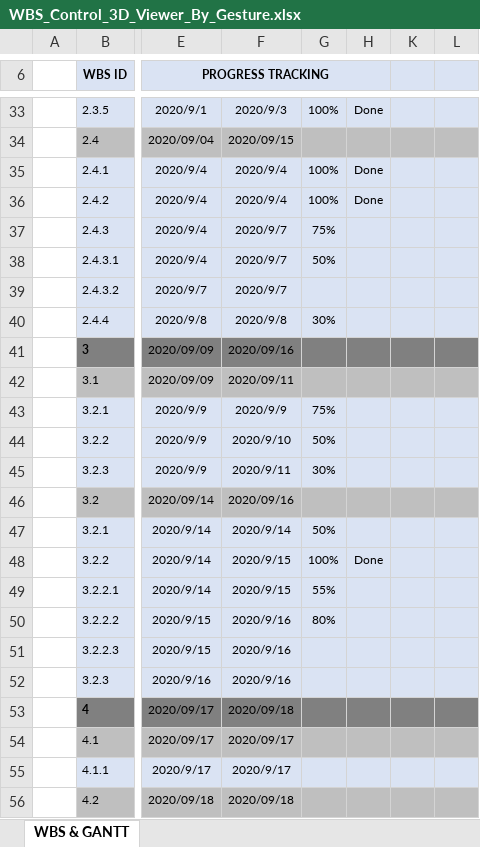
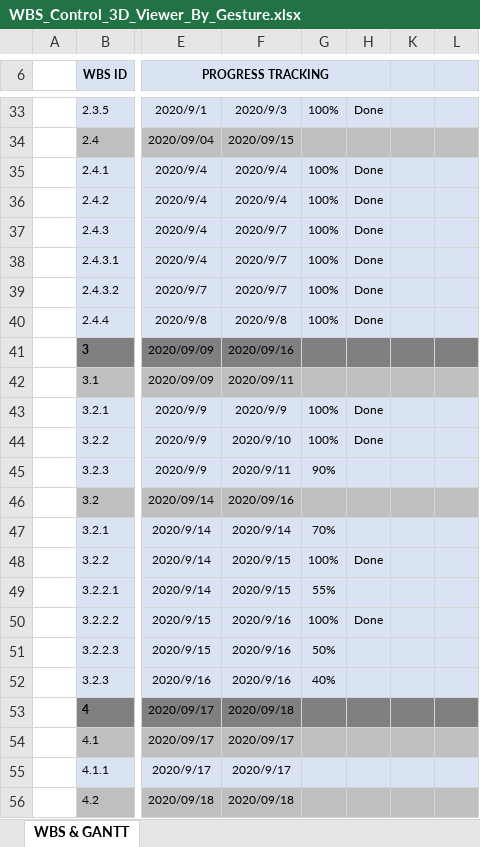
Before and after one commit to Jane-Tran/Training-OpenCV, an Excel workbook: document/WBS_Control_3D_Viewer_By_Gesture.xlsx, sheet WBS & GANTT, drawn as a sheet; only a part is shown, gaps mark what is left out; values as stored, in another font and other column widths than the file's, no borders; conditional formats not drawn; the diff names each change by its address in the sheet, - before the commit and + after, or states it on an @@ line.

Commit message:
update document

```diff
--- a/document/WBS_Control_3D_Viewer_By_Gesture.xlsx (sheet WBS & GANTT)
+++ b/document/WBS_Control_3D_Viewer_By_Gesture.xlsx (sheet WBS & GANTT)
-G37: 75%
+G37: 100%
-H37:H40: (empty)
+H37:H40: Done
-G38: 50%
+G38: 100%
-G39: (empty)
+G39: 100%
-G40: 30%
+G40: 100%
-G43: 75%
+G43: 100%
-H43:H44: (empty)
+H43:H44: Done
-G44: 50%
+G44: 100%
-G45: 30%
+G45: 90%
-G47: 50%
+G47: 70%
-G50: 80%
+G50: 100%
-H50: (empty)
+H50: Done
-G51: (empty)
+G51: 50%
-G52: (empty)
+G52: 40%
```
Also changed, not shown: 2 other files.
